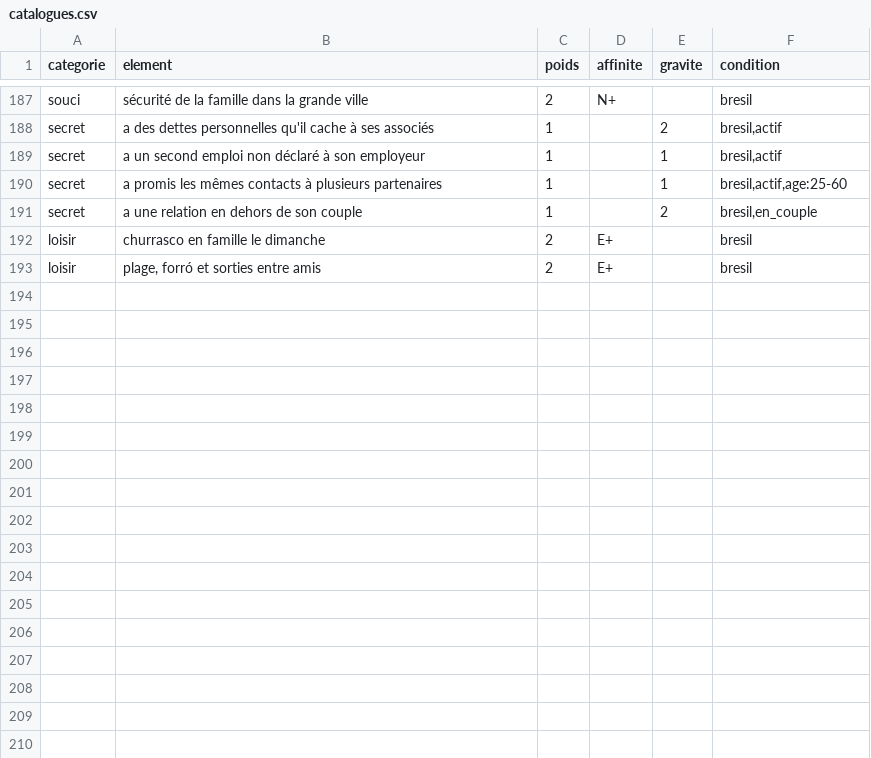
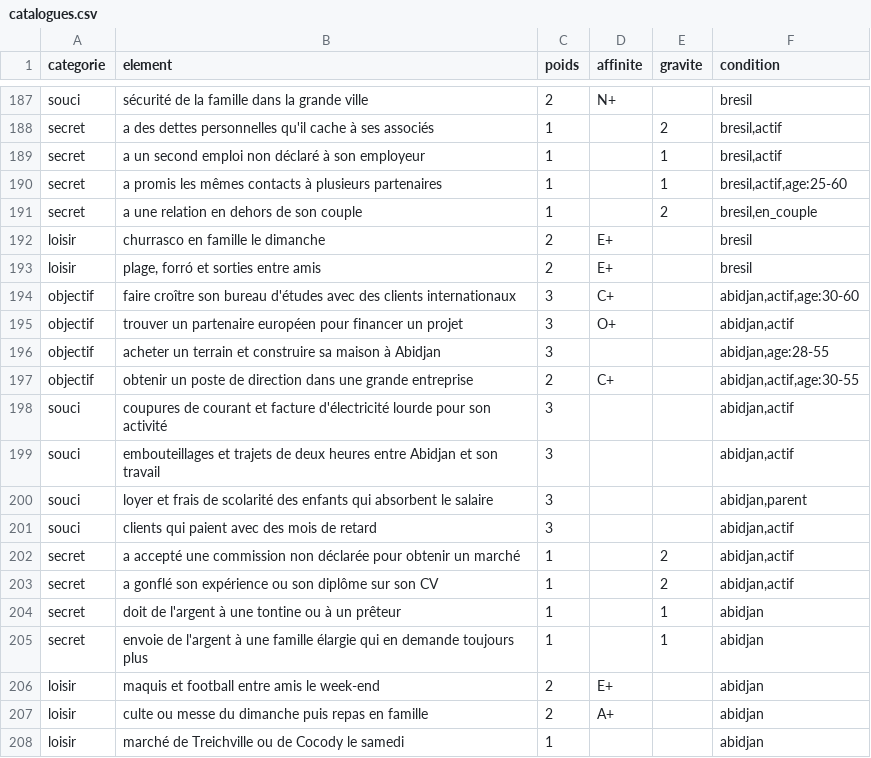
Before and after one commit to ossimiossimiwilliam10-cyber/simulation-william, a CSV file: donnees/population/catalogues.csv, drawn as a sheet; only a part is shown, gaps mark what is left out.

```diff
--- a/donnees/population/catalogues.csv
+++ b/donnees/population/catalogues.csv
@@ -193 +193,16 @@ loisir;churrasco en famille le dimanche;2;E+;;bresil
 loisir;plage, forró et sorties entre amis;2;E+;;bresil
+objectif;faire croître son bureau d'études avec des clients internationaux;3;C+;;abidjan,actif,age:30-60
+objectif;trouver un partenaire européen pour financer un projet;3;O+;;abidjan,actif
+objectif;acheter un terrain et construire sa maison à Abidjan;3;;;abidjan,age:28-55
+objectif;obtenir un poste de direction dans une grande entreprise;2;C+;;abidjan,actif,age:30-55
+souci;coupures de courant et facture d'électricité lourde pour son activité;3;;;abidjan,actif
+souci;embouteillages et trajets de deux heures entre Abidjan et son travail;3;;;abidjan,actif
+souci;loyer et frais de scolarité des enfants qui absorbent le salaire;3;;;abidjan,parent
+souci;clients qui paient avec des mois de retard;3;;;abidjan,actif
+secret;a accepté une commission non déclarée pour obtenir un marché;1;;2;abidjan,actif
+secret;a gonflé son expérience ou son diplôme sur son CV;1;;2;abidjan,actif
+secret;doit de l'argent à une tontine ou à un prêteur;1;;1;abidjan
+secret;envoie de l'argent à une famille élargie qui en demande toujours plus;1;;1;abidjan
+loisir;maquis et football entre amis le week-end;2;E+;;abidjan
+loisir;culte ou messe du dimanche puis repas en famille;2;A+;;abidjan
+loisir;marché de Treichville ou de Cocody le samedi;1;;;abidjan
```
Also changed, not shown: donnees/population/contextes.csv, donnees/population/noms.csv, 29 other files.
